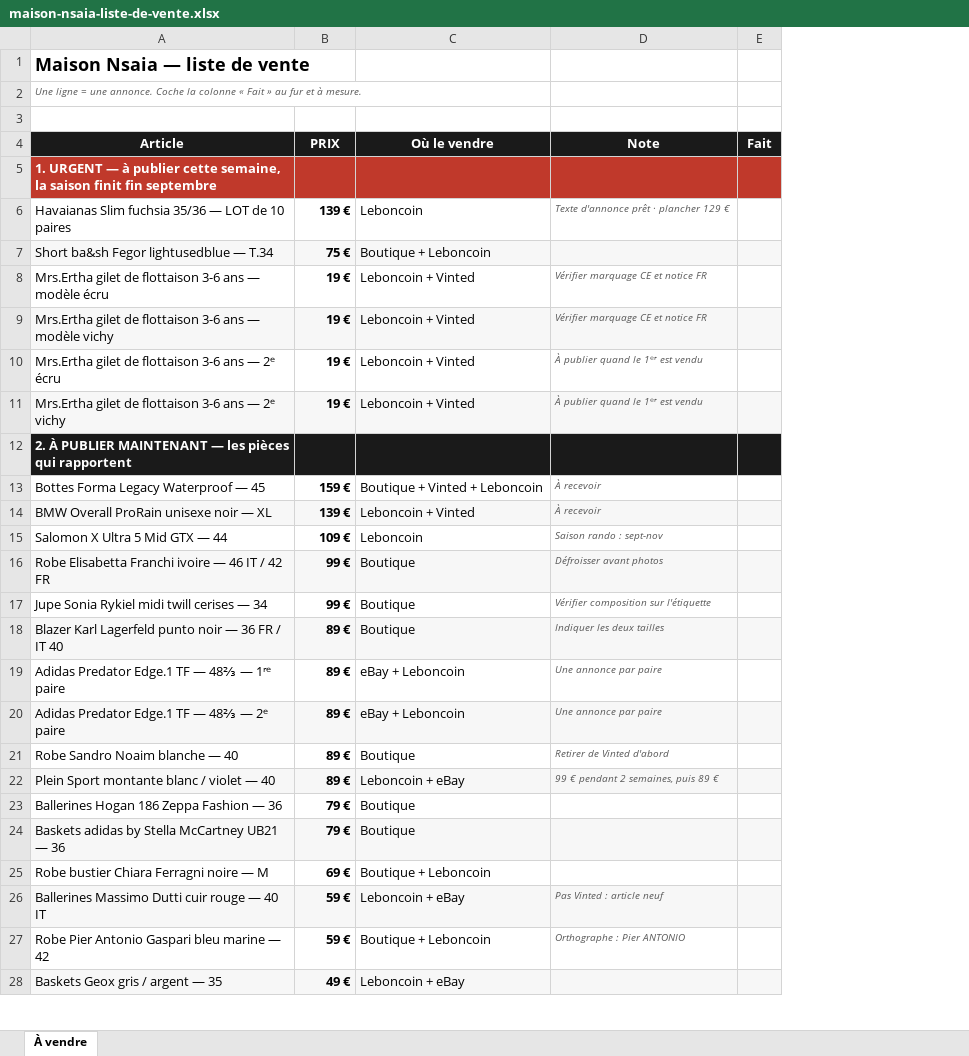
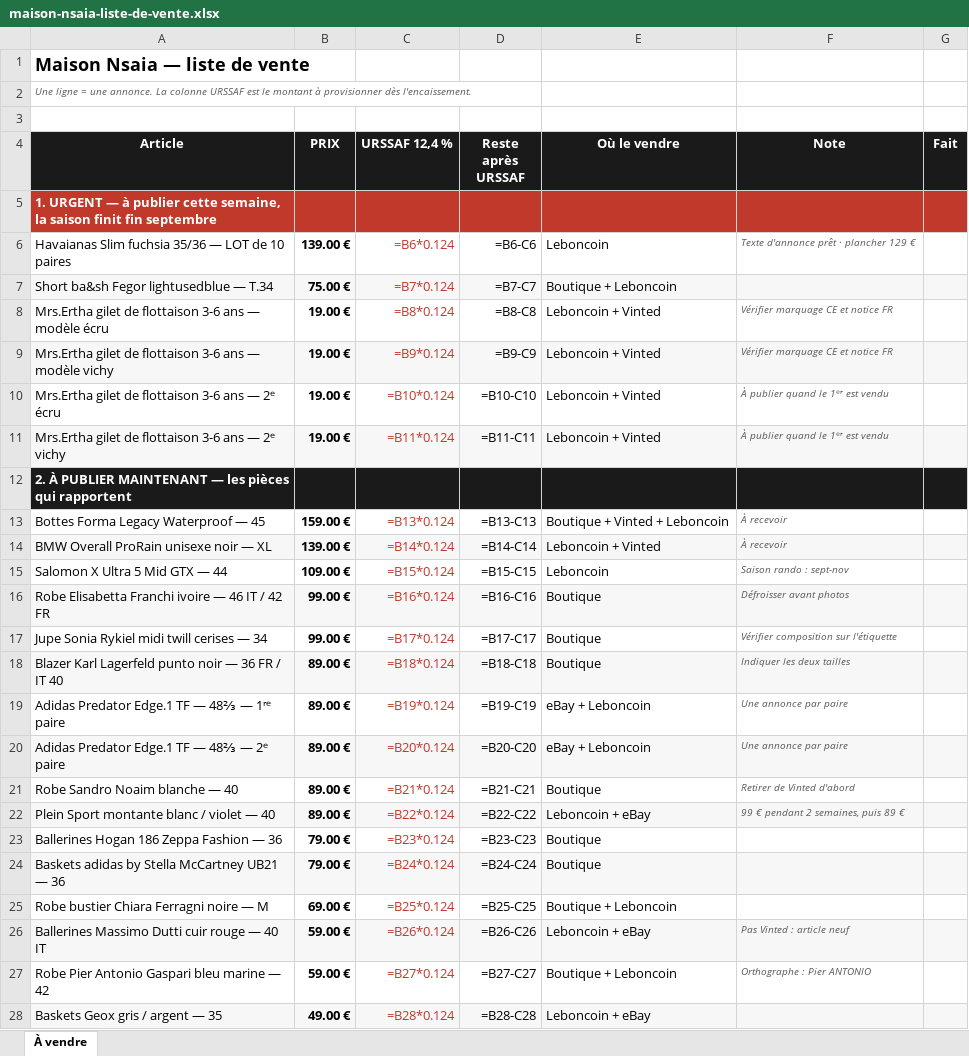
Before and after one commit to ninislegamer/ps4, an Excel workbook: exports/maison-nsaia-liste-de-vente.xlsx, sheet À vendre, drawn as a sheet; only a part is shown; values as stored, in another font and other column widths than the file's, no borders; formulas without a stored value are shown as written; the diff covers the shown part only; the diff names each change by its address in the sheet, - before the commit and + after, or states it on an @@ line.

```diff
--- a/exports/maison-nsaia-liste-de-vente.xlsx (sheet À vendre)
+++ b/exports/maison-nsaia-liste-de-vente.xlsx (sheet À vendre)
+column C (URSSAF 12,4 %), rows 6-28: =B6*0.124 | =B7*0.124 | =B8*0.124 | =B9*0.124 | =B10*0.124 | =B11*0.124 |  | =B13*0.124 | =B14*0.124 | =B15*0.124 | =B16*0.124 | =B17*0.124 | =B18*0.124 | =B19*0.124 | =B20*0.124 | =B21*0.124 | =B22*0.124 | =B23*0.124 | =B24*0.124 | =B25*0.124 | =B26*0.124 | =B27*0.124 | =B28*0.124
+column D (Reste après URSSAF), rows 6-28: =B6-C6 | =B7-C7 | =B8-C8 | =B9-C9 | =B10-C10 | =B11-C11 |  | =B13-C13 | =B14-C14 | =B15-C15 | =B16-C16 | =B17-C17 | =B18-C18 | =B19-C19 | =B20-C20 | =B21-C21 | =B22-C22 | =B23-C23 | =B24-C24 | =B25-C25 | =B26-C26 | =B27-C27 | =B28-C28
-A2 (Article): …une annonce. Coche la colonne « Fait » au fur et à mesure.
+A2 (Article): …une annonce. La colonne URSSAF est le montant à provisionner dès l'encaissement.
-B6 (PRIX): 139 €
+B6 (PRIX): 139.00 €
-B7 (PRIX): 75 €
+B7 (PRIX): 75.00 €
-B8:B11 (PRIX): 19 €
+B8:B11 (PRIX): 19.00 €
-B13 (PRIX): 159 €
+B13 (PRIX): 159.00 €
-B14 (PRIX): 139 €
+B14 (PRIX): 139.00 €
-B15 (PRIX): 109 €
+B15 (PRIX): 109.00 €
-B16:B17 (PRIX): 99 €
+B16:B17 (PRIX): 99.00 €
-B18:B22 (PRIX): 89 €
+B18:B22 (PRIX): 89.00 €
-B23:B24 (PRIX): 79 €
+B23:B24 (PRIX): 79.00 €
-B25 (PRIX): 69 €
+B25 (PRIX): 69.00 €
-B26:B27 (PRIX): 59 €
+B26:B27 (PRIX): 59.00 €
-B28 (PRIX): 49 €
+B28 (PRIX): 49.00 €
```
Also changed, not shown: 1 added row and 13 edited cells elsewhere in this sheet, exports/maison-nsaia-stock.xlsx.
